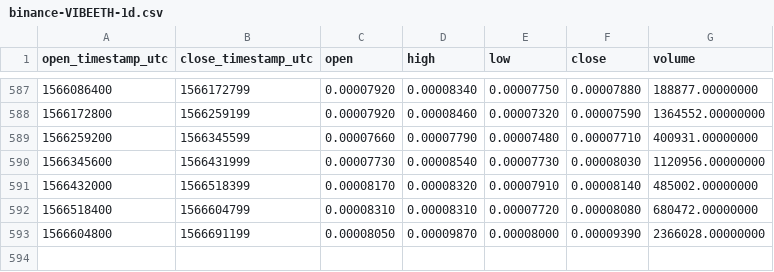
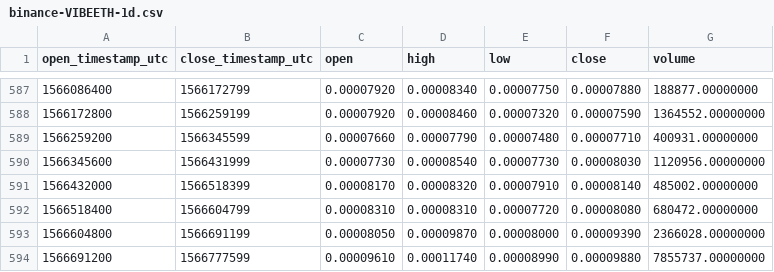
Before and after one commit to cryptobigbro/binance-VIBEETH, a CSV file: binance-VIBEETH-1d.csv, drawn as a sheet; only a part is shown, gaps mark what is left out; the diff names each change by its address in the sheet, - before the commit and + after, or states it on an @@ line.

Commit message:
Update OHLCV data.

```diff
--- a/binance-VIBEETH-1d.csv
+++ b/binance-VIBEETH-1d.csv
+row 594: 1566691200 | 1566777599 | 0.00009610 | 0.00011740 | 0.00008990 | 0.00009880 | 7855737.00000000
```
Also changed, not shown: 1 other file.
